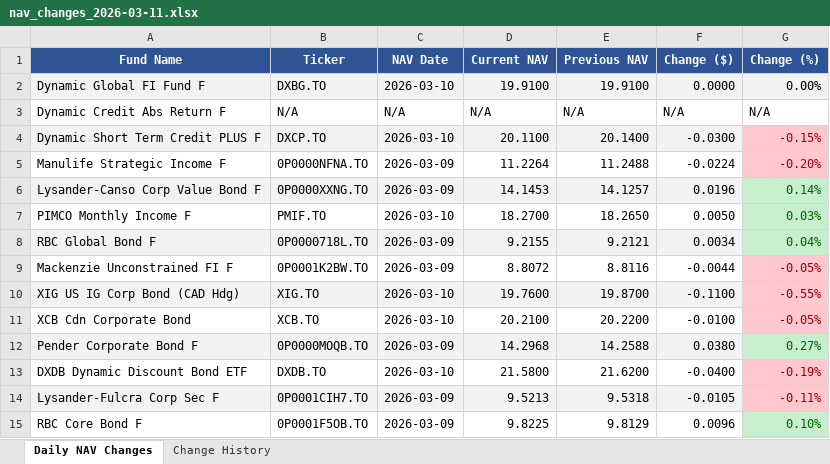
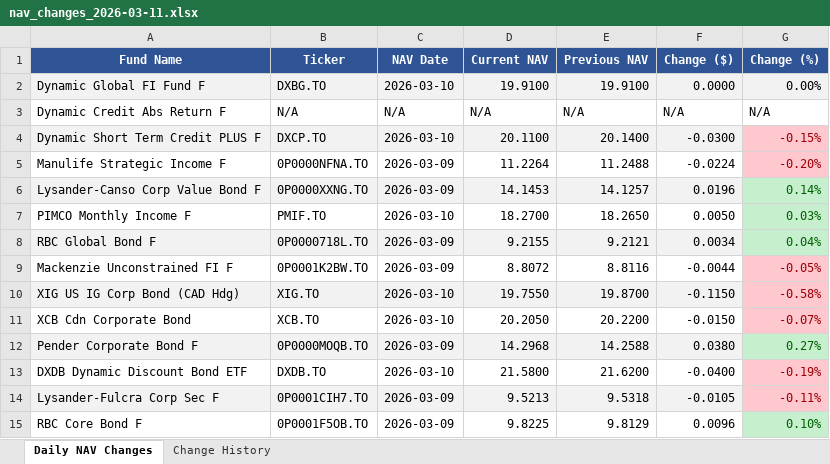
Before and after one commit to tavishg/FixedIncome, an Excel workbook: output/nav_changes_2026-03-11.xlsx, sheet Daily NAV Changes, drawn as a sheet; values as stored, in another font and other column widths than the file's, no borders; the diff names each change by its address in the sheet, - before the commit and + after, or states it on an @@ line.

```diff
--- a/output/nav_changes_2026-03-11.xlsx (sheet Daily NAV Changes)
+++ b/output/nav_changes_2026-03-11.xlsx (sheet Daily NAV Changes)
-D10 (Current NAV): 19.7600
+D10 (Current NAV): 19.7550
-F10 (Change ($)): -0.1100
+F10 (Change ($)): -0.1150
-G10 (Change (%)): -0.55%
+G10 (Change (%)): -0.58%
-D11 (Current NAV): 20.2100
+D11 (Current NAV): 20.2050
-F11 (Change ($)): -0.0100
+F11 (Change ($)): -0.0150
-G11 (Change (%)): -0.05%
+G11 (Change (%)): -0.07%
```
Also changed, not shown: sheet Change History, 1 other file.
